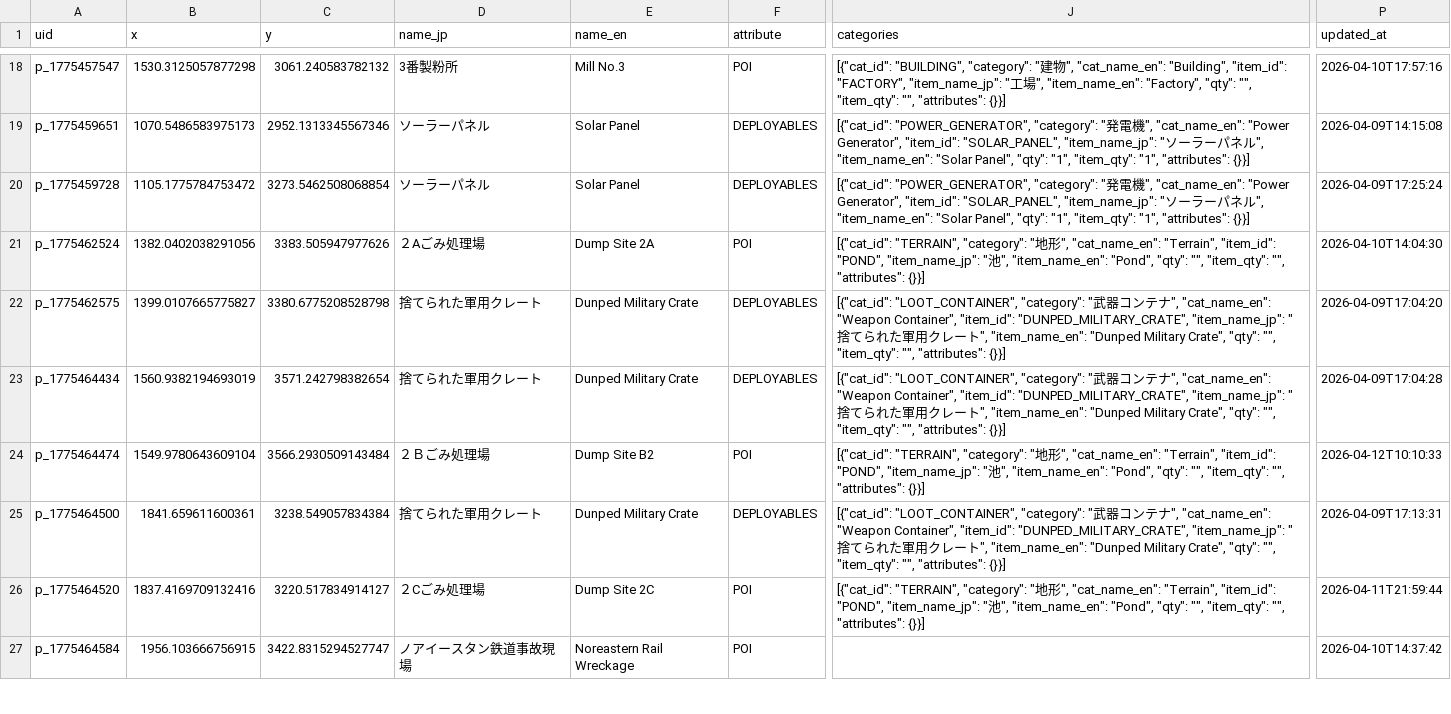
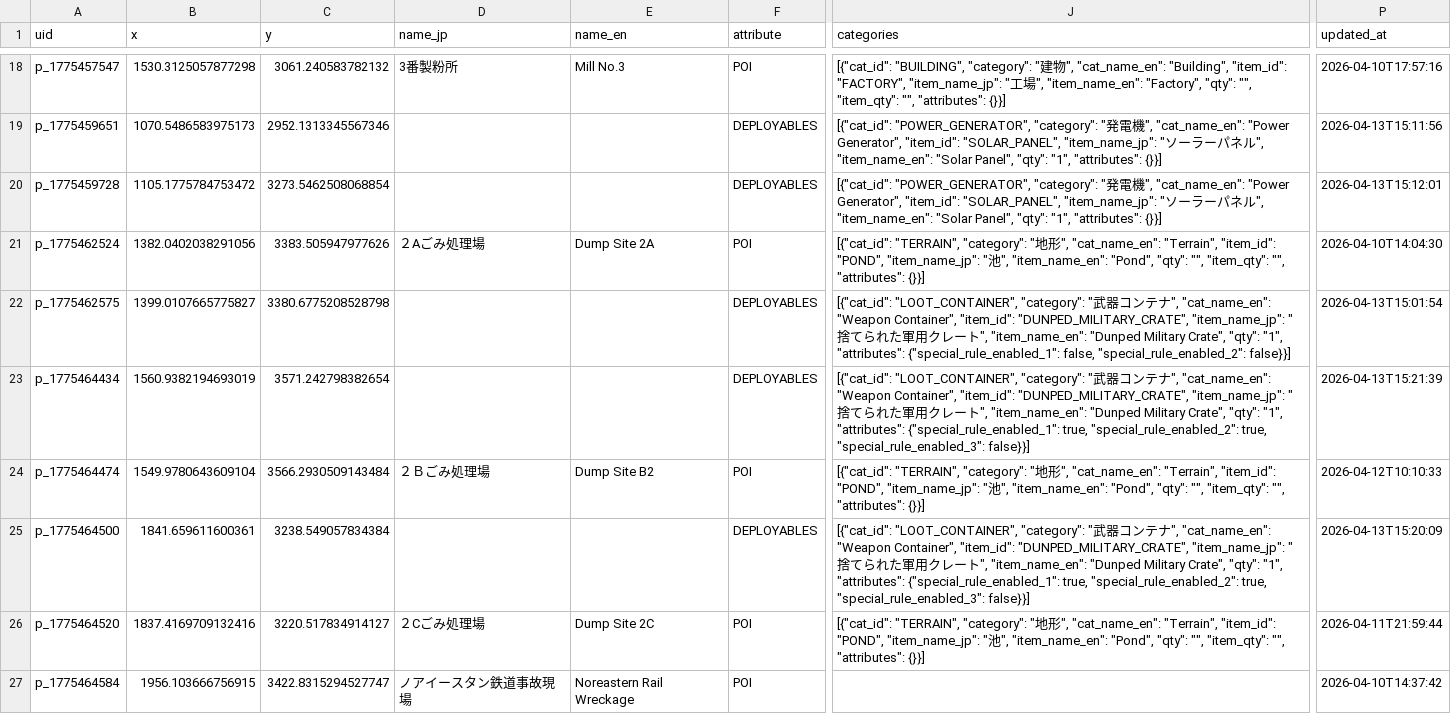
Before and after one commit to lime0404forest-commits/map, a CSV file: games/vein/world map/master_data.csv, drawn as a sheet; only a part is shown, gaps mark what is left out; the diff covers the shown part only; the diff names each change by its address in the sheet, - before the commit and + after, or states it on an @@ line.

```diff
--- a/games/vein/world map/master_data.csv
+++ b/games/vein/world map/master_data.csv
-D19:D20 (name_jp): ソーラーパネル
+D19:D20 (name_jp): (empty)
-E19:E20 (name_en): Solar Panel
+E19:E20 (name_en): (empty)
-J19:J20 (categories): …"qty": "1", "item_qty": "1", "attributes": {}}]
+J19:J20 (categories): …"qty": "1", "attributes": {}}]
-P19 (updated_at): 2026-04-09T14:15:08
+P19 (updated_at): 2026-04-13T15:11:56
-P20 (updated_at): 2026-04-09T17:25:24
+P20 (updated_at): 2026-04-13T15:12:01
-D22:D23 (name_jp): 捨てられた軍用クレート
+D22:D23 (name_jp): (empty)
-E22:E23 (name_en): Dunped Military Crate
+E22:E23 (name_en): (empty)
-J22 (categories): …Crate", "qty": "", "item_qty": "", "attributes": {}}]
+J22 (categories): …Crate", "qty": "1", "attributes": {"special_rule_enabled_1": false, "special_rule_enabled_2": false}}]
-P22 (updated_at): 2026-04-09T17:04:20
+P22 (updated_at): 2026-04-13T15:01:54
-J23 (categories): …Crate", "qty": "", "item_qty": "", "attributes": {}}]
+J23 (categories): …Crate", "qty": "1", "attributes": {"special_rule_enabled_1": true, "special_rule_enabled_2": true, "special_rule_enabled_3": false}}]
-P23 (updated_at): 2026-04-09T17:04:28
+P23 (updated_at): 2026-04-13T15:21:39
-D25 (name_jp): 捨てられた軍用クレート
+D25 (name_jp): (empty)
-E25 (name_en): Dunped Military Crate
+E25 (name_en): (empty)
-J25 (categories): …Crate", "qty": "", "item_qty": "", "attributes": {}}]
+J25 (categories): …Crate", "qty": "1", "attributes": {"special_rule_enabled_1": true, "special_rule_enabled_2": true, "special_rule_enabled_3": false}}]
-P25 (updated_at): 2026-04-09T17:13:31
+P25 (updated_at): 2026-04-13T15:20:09
```
Also changed, not shown: 65 edited cells elsewhere in this file, 10 other files.
